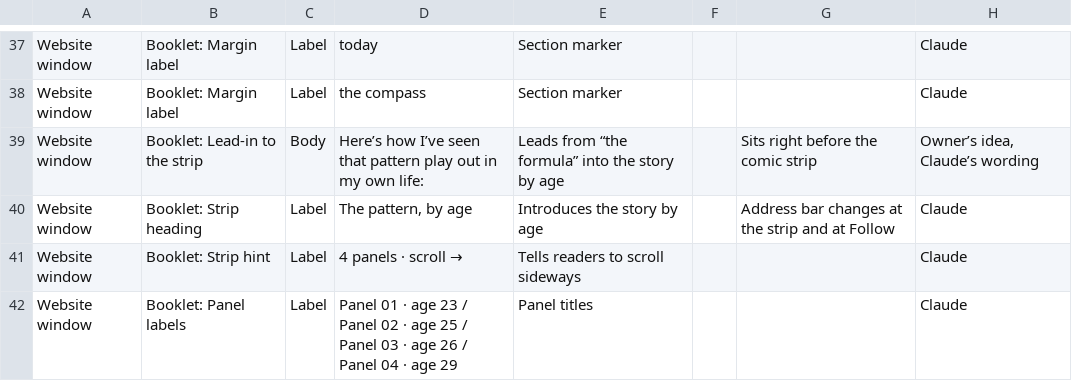
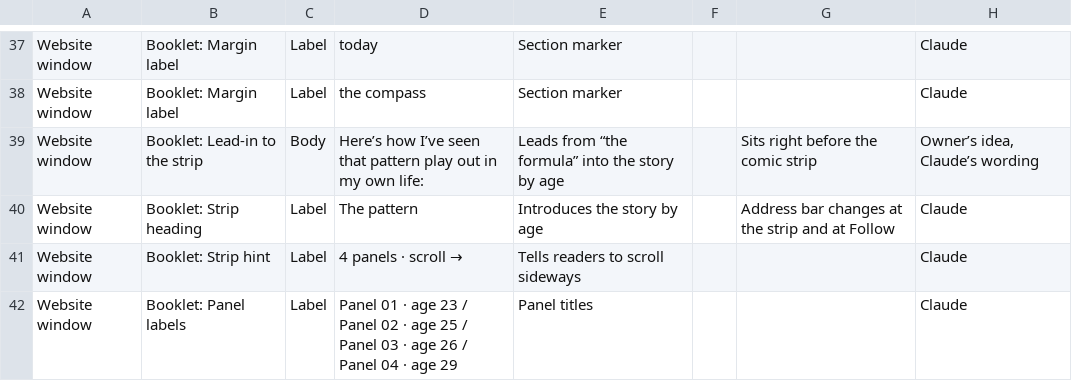
Before and after one commit to thetinywisdom/briandi.to, a CSV file: design/ttw-desktop-copy.csv, drawn as a sheet; only a part is shown, gaps mark what is left out.

```diff
--- a/design/ttw-desktop-copy.csv
+++ b/design/ttw-desktop-copy.csv
@@ -39,3 +39,3 @@ Website window,Booklet: Margin label,Label,the compass,Section marker,,,Claude
 Website window,Booklet: Lead-in to the strip,Body,Here’s how I’ve seen that pattern play out in my own life:,Leads from “the formula” into the story by age,,Sits right before the comic strip,"Owner’s idea, Claude’s wording"
-Website window,Booklet: Strip heading,Label,"The pattern, by age",Introduces the story by age,,Address bar changes at the strip and at Follow,Claude
+Website window,Booklet: Strip heading,Label,The pattern,Introduces the story by age,,Address bar changes at the strip and at Follow,Claude
 Website window,Booklet: Strip hint,Label,4 panels · scroll →,Tells readers to scroll sideways,,,Claude
```
Also changed, not shown: 1 other file.
